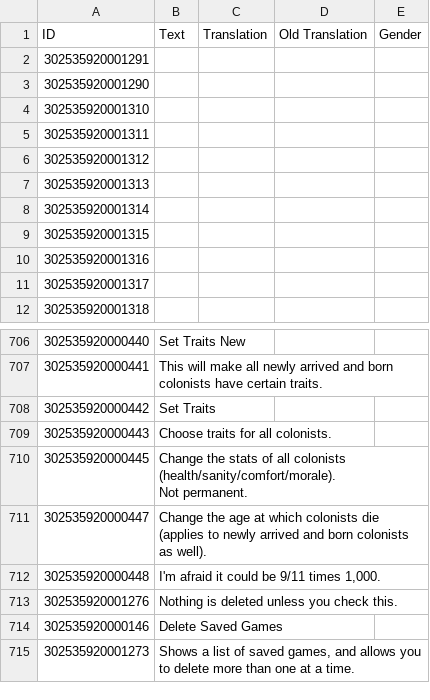
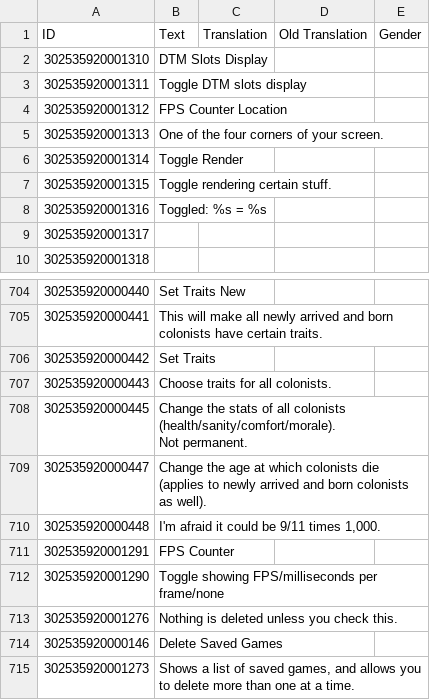
Before and after one commit to ChoGGi/SurvivingMars_CheatMods, a CSV file: Expanded Cheat Menu/Locales/English.csv, drawn as a sheet; only a part is shown, gaps mark what is left out.

Commit message:
Expanded Cheat Menu:
### Added:
- Added a bunch of new debug stuff in DA
- > FPS Counter/FPS Counter Location: Toggle built-in frame rate display.
- > DTM Slots Display: Got me.
- > Toggle Render: Shadows, objects, and such.

ExpandedCheatMenu@choggi.org

```diff
--- a/Expanded Cheat Menu/Locales/English.csv
+++ b/Expanded Cheat Menu/Locales/English.csv
@@ -1,11 +1,9 @@
 ID,Text,Translation,Old Translation,Gender
-302535920001291,,
-302535920001290,,
-302535920001310,,
-302535920001311,,
-302535920001312,,
-302535920001313,,
-302535920001314,,
-302535920001315,,
-302535920001316,,
+302535920001310,DTM Slots Display,
+302535920001311,Toggle DTM slots display,
+302535920001312,FPS Counter Location,
+302535920001313,One of the four corners of your screen.,
+302535920001314,Toggle Render,
+302535920001315,Toggle rendering certain stuff.,
+302535920001316,Toggled: %s = %s,
 302535920001317,,
@@ -827,2 +825,4 @@ Not permanent.",
 302535920000448,"I'm afraid it could be 9/11 times 1,000.",
+302535920001291,FPS Counter,
+302535920001290,Toggle showing FPS/milliseconds per frame/none,
 302535920001276,Nothing is deleted unless you check this.,
```
Also changed, not shown: 10 other files.
